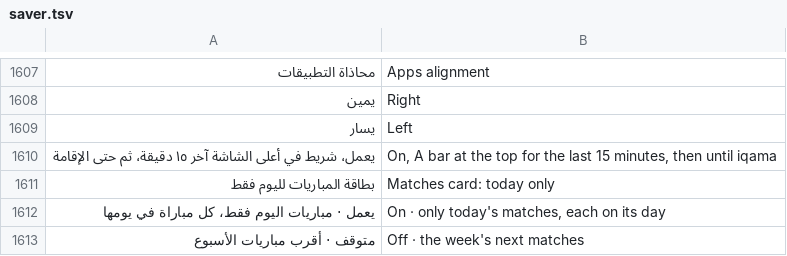
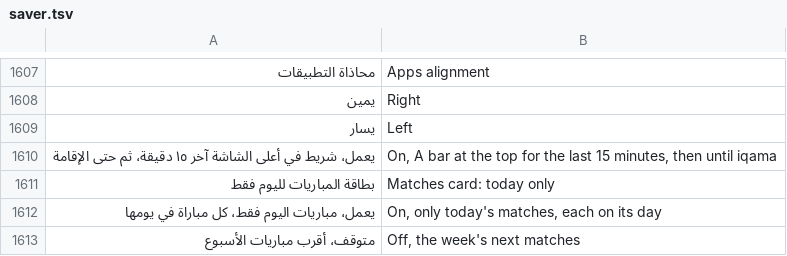
Before and after one commit to tshi-dev/UrTV, a TSV file: i18n/en/saver.tsv, drawn as a sheet; only a part is shown, gaps mark what is left out; the diff names each change by its address in the sheet, - before the commit and + after, or states it on an @@ line.

```diff
--- a/i18n/en/saver.tsv
+++ b/i18n/en/saver.tsv
-A1612: يعمل · مباريات اليوم فقط، كل مباراة في يومها
+A1612: يعمل، مباريات اليوم فقط، كل مباراة في يومها
-B1612: On · only today's matches, each on its day
+B1612: On, only today's matches, each on its day
-A1613: متوقف · أقرب مباريات الأسبوع
+A1613: متوقف، أقرب مباريات الأسبوع
-B1613: Off · the week's next matches
+B1613: Off, the week's next matches
```
Also changed, not shown: 3 other files.
